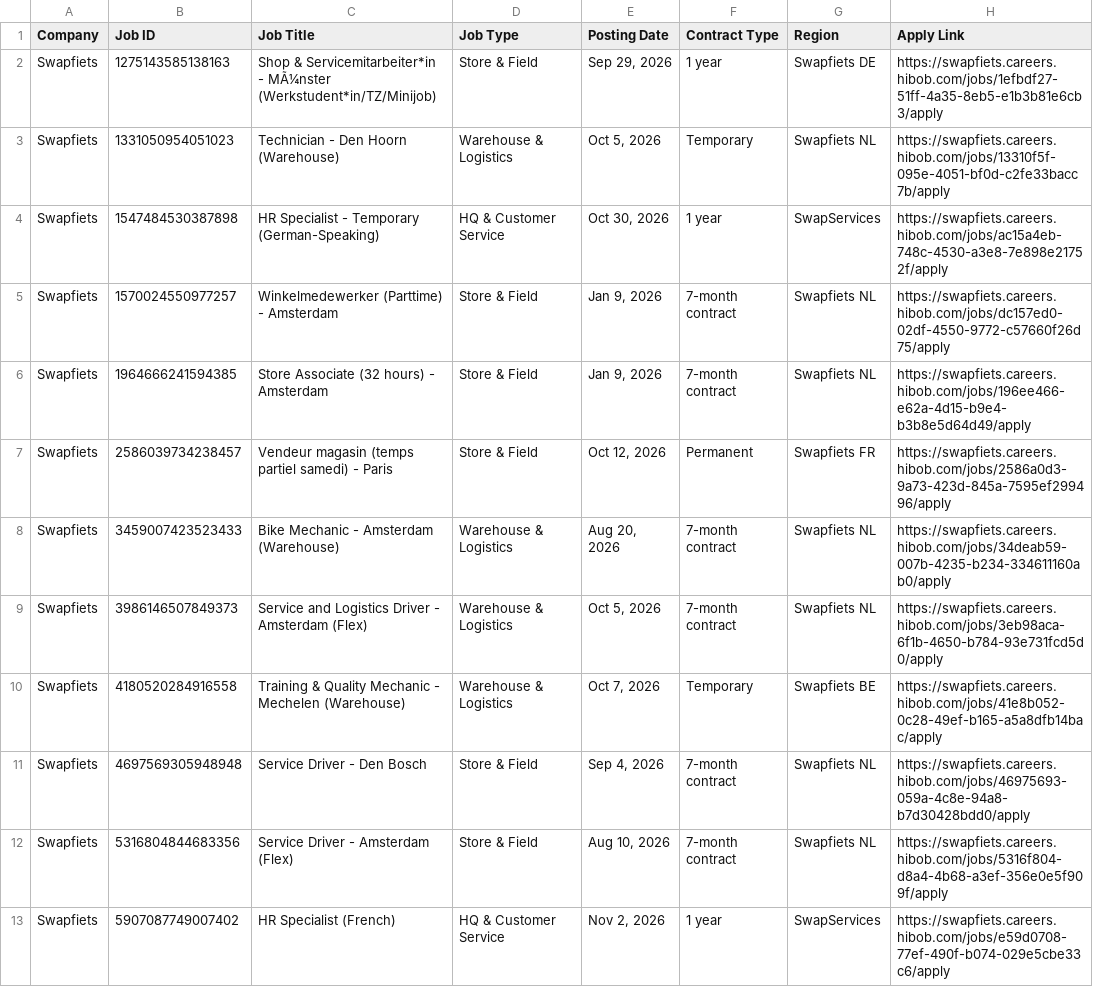
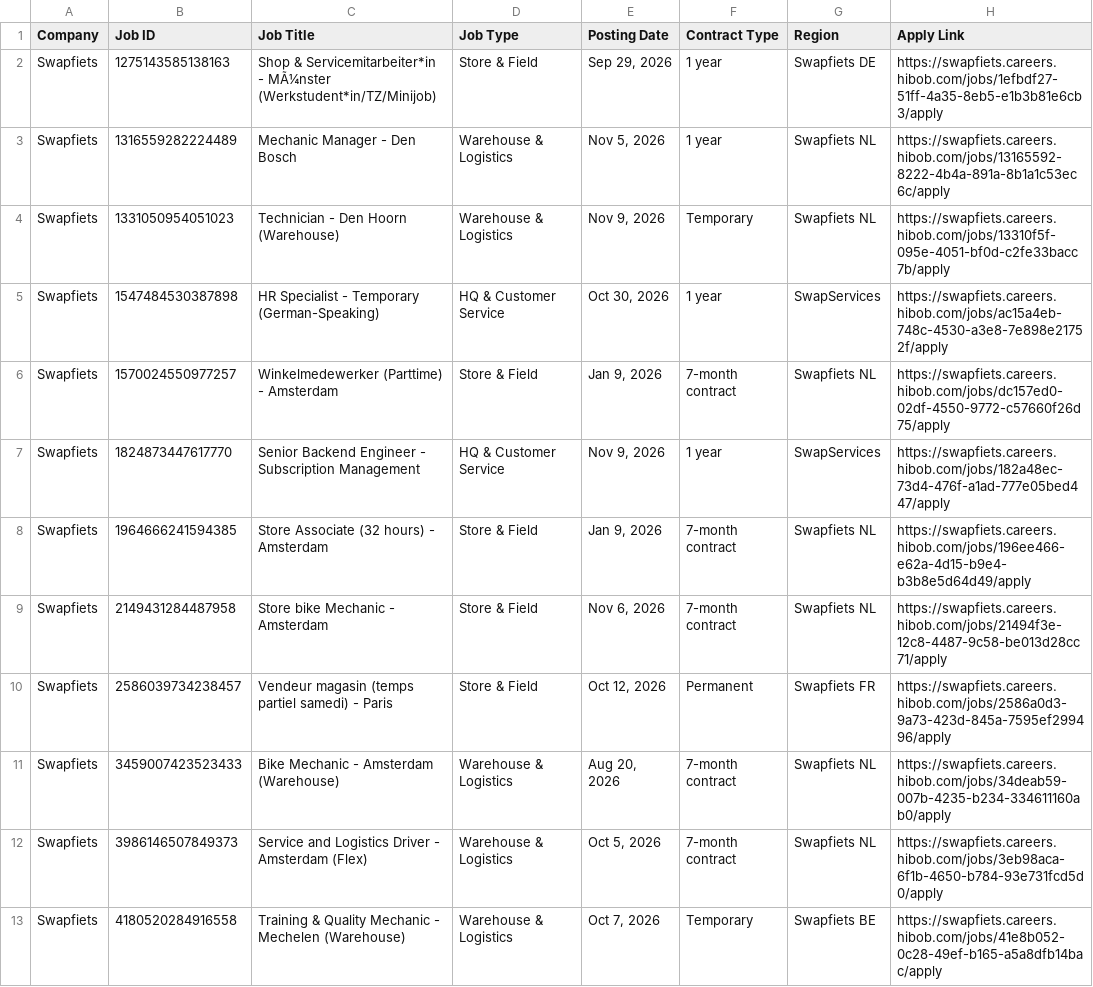
Before and after one commit to rakshit3549/jobpage, a CSV file: scraped_jobs_list.csv, drawn as a sheet; only a part is shown; the shorter side is filled out with more unchanged rows; the diff covers the shown part only.

```diff
--- a/scraped_jobs_list.csv
+++ b/scraped_jobs_list.csv
@@ -2,6 +2,9 @@ Company,Job ID,Job Title,Job Type,Posting Date,Contract Type,Region,Apply Link
 Swapfiets,1275143585138163,Shop & Servicemitarbeiter*in - MÃ¼nster (Werkstudent*in/TZ/Minijob),Store & Field,"Sep 29, 2026",1 year,Swapfiets DE,https://swapfiets.careers.hibob.com/jobs/1efbdf27-51ff-4a35-8eb5-e1b3b81e6cb3/apply
-Swapfiets,1331050954051023,Technician - Den Hoorn (Warehouse),Warehouse & Logistics,"Oct 5, 2026",Temporary,Swapfiets NL,https://swapfiets.careers.hibob.com/jobs/13310f5f-095e-4051-bf0d-c2fe33bacc7b/apply
+Swapfiets,1316559282224489,Mechanic Manager - Den Bosch,Warehouse & Logistics,"Nov 5, 2026",1 year,Swapfiets NL,https://swapfiets.careers.hibob.com/jobs/13165592-8222-4b4a-891a-8b1a1c53ec6c/apply
+Swapfiets,1331050954051023,Technician - Den Hoorn (Warehouse),Warehouse & Logistics,"Nov 9, 2026",Temporary,Swapfiets NL,https://swapfiets.careers.hibob.com/jobs/13310f5f-095e-4051-bf0d-c2fe33bacc7b/apply
 Swapfiets,1547484530387898,HR Specialist - Temporary (German-Speaking),HQ & Customer Service,"Oct 30, 2026",1 year,SwapServices,https://swapfiets.careers.hibob.com/jobs/ac15a4eb-748c-4530-a3e8-7e898e21752f/apply
 Swapfiets,1570024550977257,Winkelmedewerker (Parttime) - Amsterdam,Store & Field,"Jan 9, 2026",7-month contract,Swapfiets NL,https://swapfiets.careers.hibob.com/jobs/dc157ed0-02df-4550-9772-c57660f26d75/apply
+Swapfiets,1824873447617770,Senior Backend Engineer - Subscription Management,HQ & Customer Service,"Nov 9, 2026",1 year,SwapServices,https://swapfiets.careers.hibob.com/jobs/182a48ec-73d4-476f-a1ad-777e05bed447/apply
 Swapfiets,1964666241594385,Store Associate (32 hours) - Amsterdam,Store & Field,"Jan 9, 2026",7-month contract,Swapfiets NL,https://swapfiets.careers.hibob.com/jobs/196ee466-e62a-4d15-b9e4-b3b8e5d64d49/apply
+Swapfiets,2149431284487958,Store bike Mechanic - Amsterdam,Store & Field,"Nov 6, 2026",7-month contract,Swapfiets NL,https://swapfiets.careers.hibob.com/jobs/21494f3e-12c8-4487-9c58-be013d28cc71/apply
 Swapfiets,2586039734238457,Vendeur magasin (temps partiel samedi) - Paris,Store & Field,"Oct 12, 2026",Permanent,Swapfiets FR,https://swapfiets.careers.hibob.com/jobs/2586a0d3-9a73-423d-845a-7595ef299496/apply
@@ -10,2 +13 @@ Swapfiets,3986146507849373,Service and Logistics Driver - Amsterdam (Flex),Wareh
 Swapfiets,4180520284916558,Training & Quality Mechanic - Mechelen (Warehouse),Warehouse & Logistics,"Oct 7, 2026",Temporary,Swapfiets BE,https://swapfiets.careers.hibob.com/jobs/41e8b052-0c28-49ef-b165-a5a8dfb14bac/apply
-Swapfiets,4697569305948948,Service Driver - Den Bosch,Store & Field,"Sep 4, 2026",7-month contract,Swapfiets NL,https://swapfiets.careers.hibob.com/jobs/46975693-059a-4c8e-94a8-b7d30428bdd0/apply
```
Also changed, not shown: 4 added rows and 2 edited cells elsewhere in this file.
